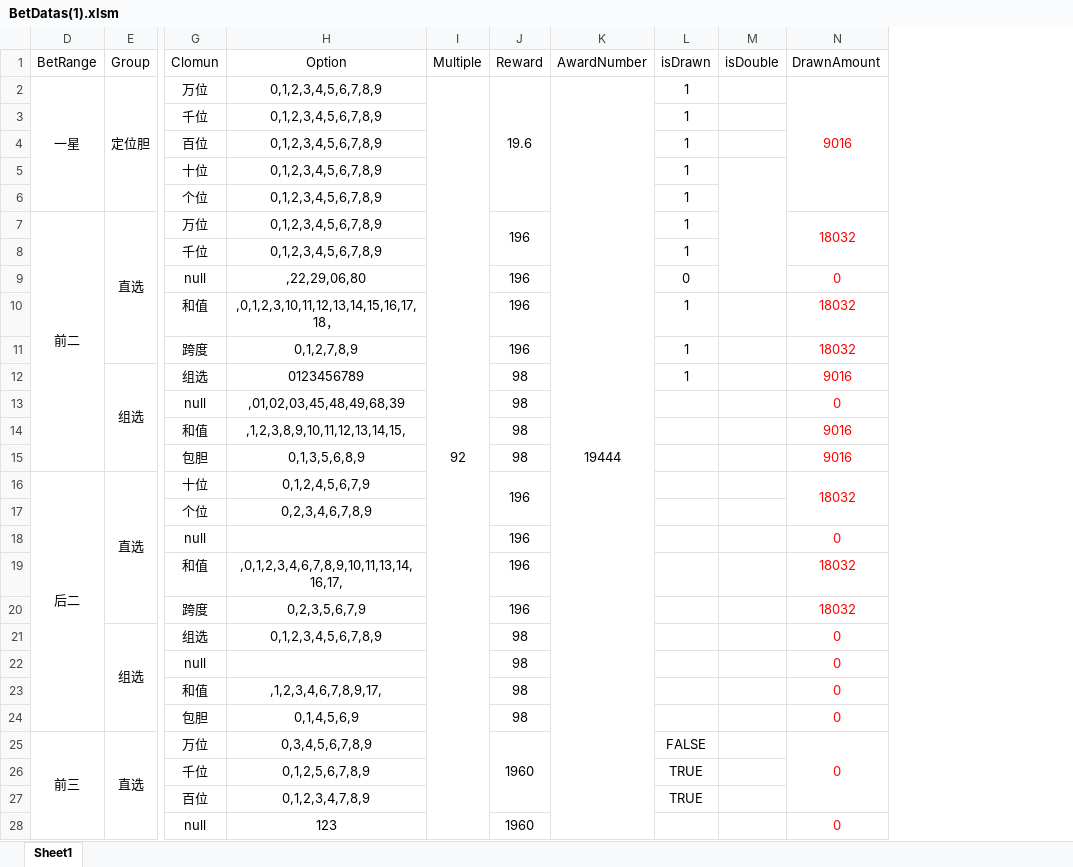
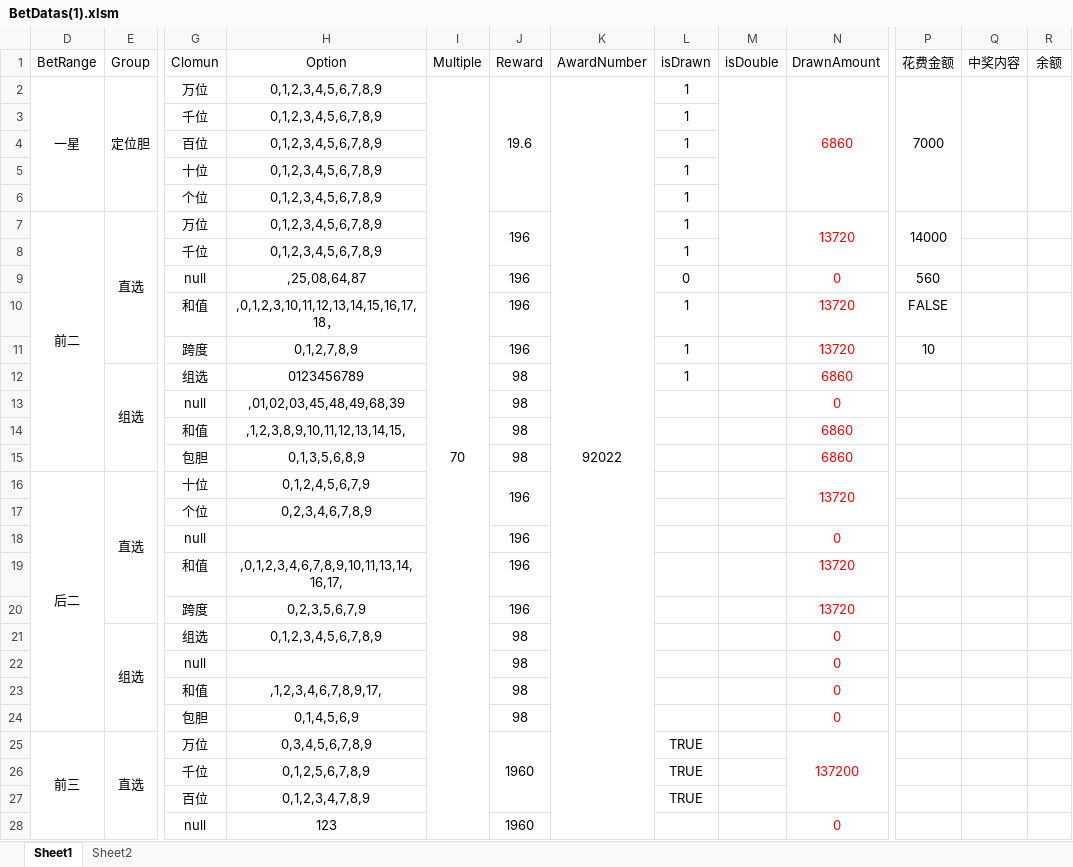
Before and after one commit to ShmilyNan/WorkDocumentOfMe, an Excel workbook: BetDatas(1).xlsm, sheet Sheet1, drawn as a sheet; only a part is shown, gaps mark what is left out; values as stored, in another font and other column widths than the file's, no borders; removed rows and columns are numbered as before the commit, all else as after; the diff covers the shown part only; the diff names each change by its address in the sheet, - before the commit and + after, or states it on an @@ line.

```diff
--- a/BetDatas(1).xlsm (sheet Sheet1)
+++ b/BetDatas(1).xlsm (sheet Sheet1)
+sheet tab: Sheet2
+column P (花费金额), rows 2-11: 7000 |  |  |  |  | 14000 |  | 560 | FALSE | 10
+column Q (中奖内容), empty
+column R (余额), empty
-I2 (Multiple): 92
+I2 (Multiple): 70
-K2 (AwardNumber): 19444
+K2 (AwardNumber): 92022
+M2:M6 merged
-N2 (DrawnAmount): 9016
+N2 (DrawnAmount): 6860
-M5:M9 merged
+M7:M8 merged
-N7 (DrawnAmount): 18032
+N7 (DrawnAmount): 13720
-H9 (Option): ,22,29,06,80
+H9 (Option): ,25,08,64,87
-N10:N11 (DrawnAmount): 18032
+N10:N11 (DrawnAmount): 13720
-N12 (DrawnAmount): 9016
+N12 (DrawnAmount): 6860
-N14:N15 (DrawnAmount): 9016
+N14:N15 (DrawnAmount): 6860
-N16 (DrawnAmount): 18032
+N16 (DrawnAmount): 13720
-N19:N20 (DrawnAmount): 18032
+N19:N20 (DrawnAmount): 13720
-L25 (isDrawn): FALSE
+L25 (isDrawn): TRUE
-N25 (DrawnAmount): 0
+N25 (DrawnAmount): 137200
```
Also changed, not shown: 2 added rows, 2 removed rows, 59 edited cells and merged cells elsewhere in this sheet, hidden cells, 1 other file.
